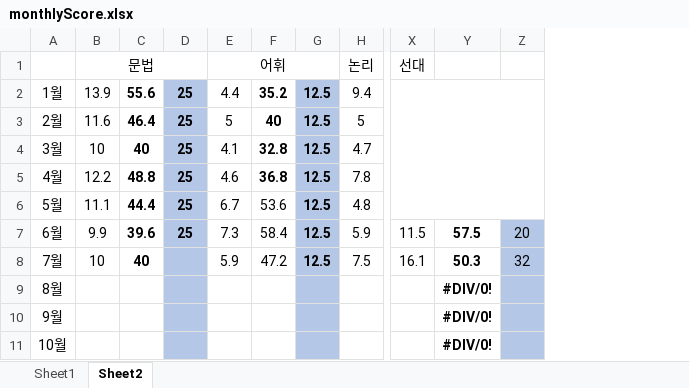
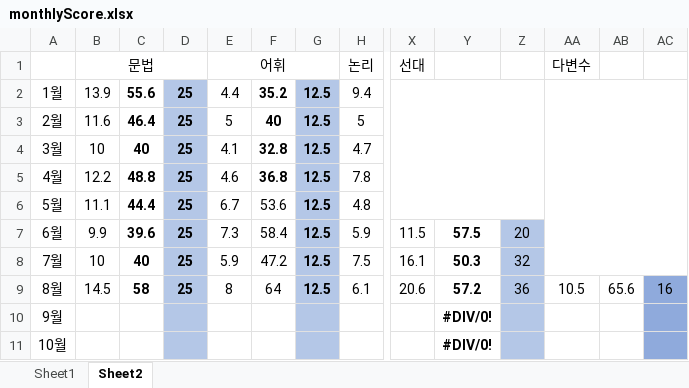
Before and after one commit to Pwang-je/scboard24, an Excel workbook: src/assets/excel/monthlyScore.xlsx, sheet Sheet2, drawn as a sheet; only a part is shown, gaps mark what is left out; values as stored, in another font and other column widths than the file's, no borders; removed rows and columns are numbered as before the commit, all else as after; rows hold the shown columns only; the diff names each change by its address in the sheet, - before the commit and + after, or states it on an @@ line.

```diff
--- a/src/assets/excel/monthlyScore.xlsx (sheet Sheet2)
+++ b/src/assets/excel/monthlyScore.xlsx (sheet Sheet2)
+column AA, row 1: 다변수
+column AB, empty
+column AC, empty
-D8: (empty)
+D8: 25
-row 9: 8월 |  |  |  |  |  |  |  |  | #DIV/0!
+row 9: 8월 | 14.5 | 58 | 25 | 8 | 64 | 12.5 | 6.1 | 20.6 | 57.2 | 36 | 10.5 | 65.6 | 16
```
Also changed, not shown: src/assets/excel/appData.xlsx, src/assets/excel/radarData.xlsx, 33 other files.
